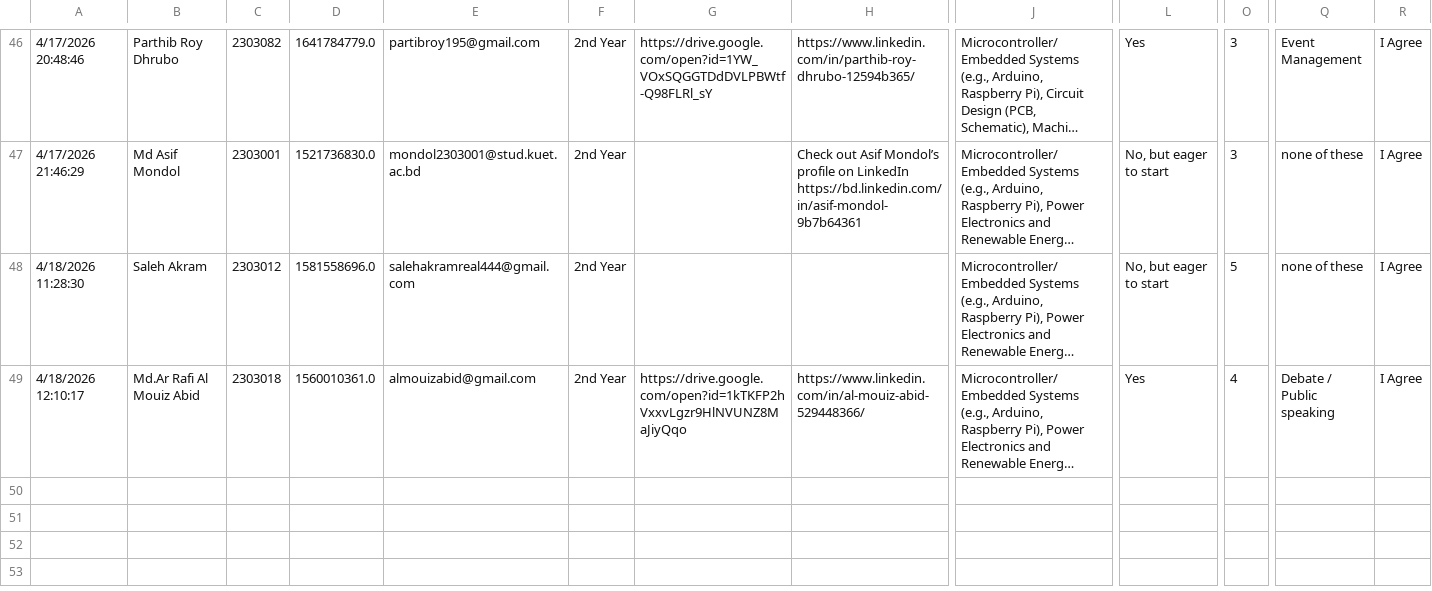
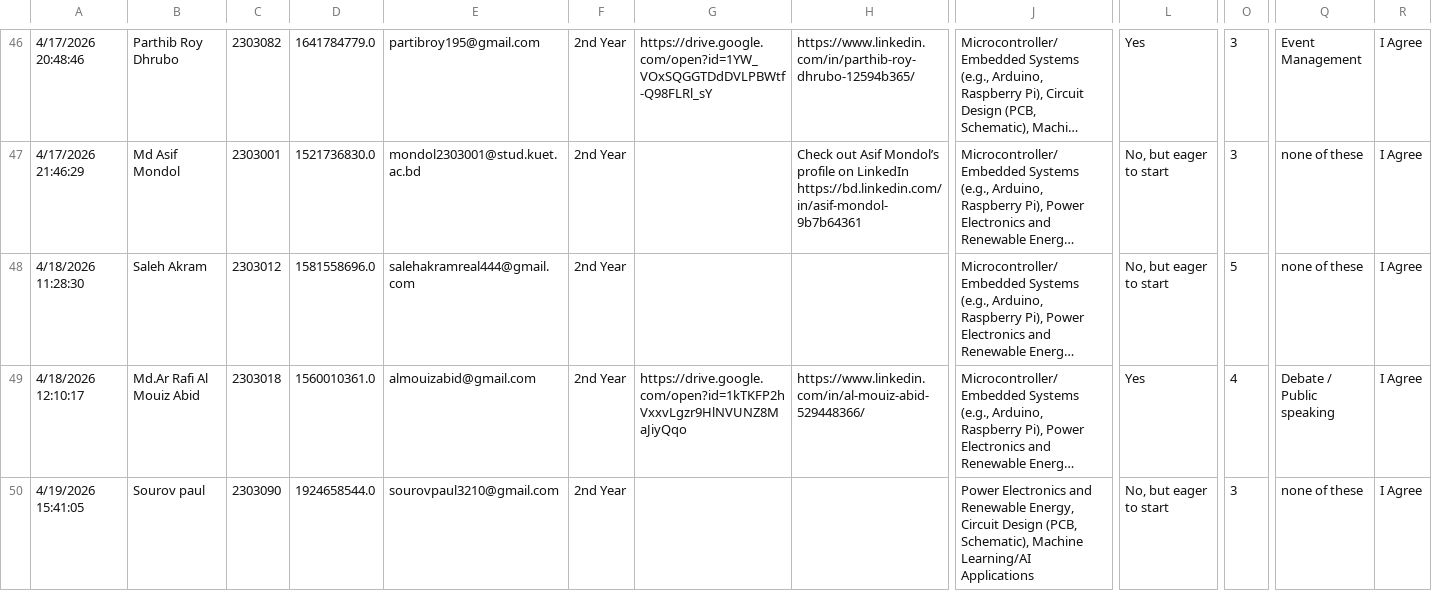
Before and after one commit to frovolts/frovolts.github.io, a CSV file: data/clean_responses_l.csv, drawn as a sheet; only a part is shown, gaps mark what is left out; long unchanged cells end in …; rows hold the shown columns only; the diff names each change by its address in the sheet, - before the commit and + after, or states it on an @@ line.

Commit message:
Update clean_responses_l.csv

```diff
--- a/data/clean_responses_l.csv
+++ b/data/clean_responses_l.csv
+row 50: 4/19/2026 15:41:05 | Sourov paul | 2303090 | 1924658544.0 | sourovpaul3210@gmail.com | 2nd Year |  |  | Power Electronics and Renewable Energy, Circuit Design (PCB, Schematic), Machine Learning/AI Applications | No, but eager to start | 3 | none of these | I Agree
```
